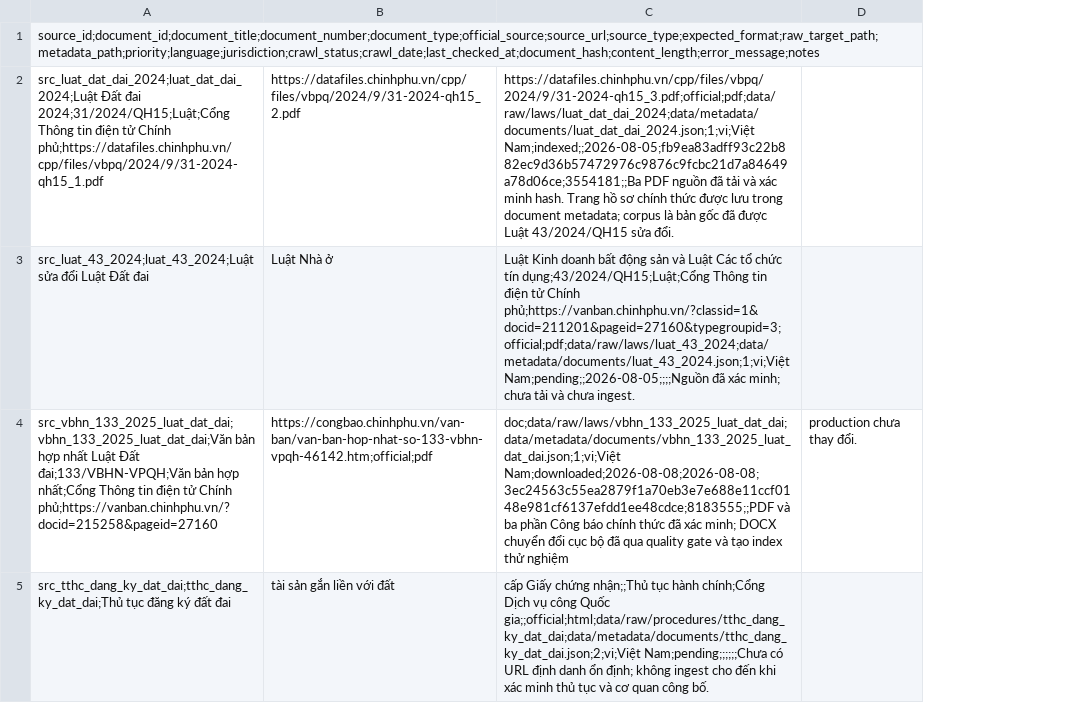
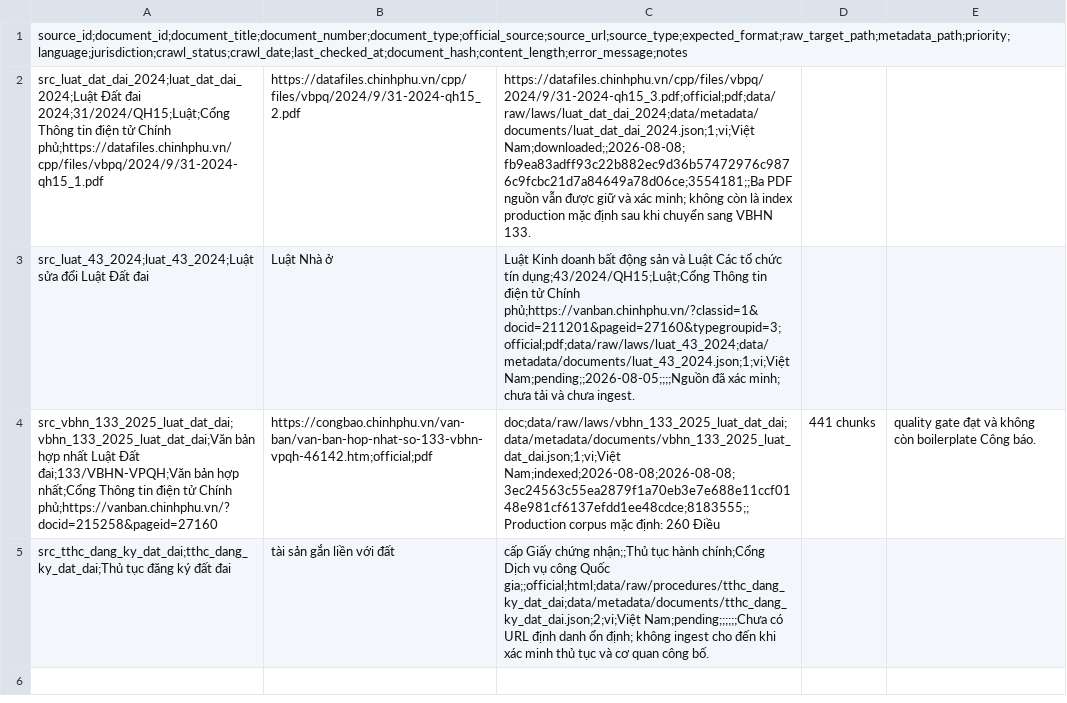
Before and after one commit to thienhocdata/ai-legal-assistant, a CSV file: data/metadata/source_inventory.csv, drawn as a sheet; removed rows and columns are numbered as before the commit, all else as after; the diff names each change by its address in the sheet, - before the commit and + after, or states it on an @@ line.

Commit message:
promote consolidated land law to production

```diff
--- a/data/metadata/source_inventory.csv
+++ b/data/metadata/source_inventory.csv
-column D, row 4: production chưa thay đổi.
+column D, row 4: 441 chunks
+column E, row 4: quality gate đạt và không còn boilerplate Công báo.
-C2: https://datafiles.chinhphu.vn/cpp/files/vbpq/2024/9/31-2024-qh15_3.pdf;official;pdf;data/raw/laws/luat_dat_dai_2024;data/metadata/documents/luat_dat_dai_2024.json;1;vi;Việt Nam;indexed;;2026-08-05;fb9ea83adff93c22b882ec9d36b57472976c9876c9fcbc21d7a84649a78d06ce;3554181;;Ba PDF nguồn đã tải và xác minh hash. Trang hồ sơ chính thức được lưu trong document metadata; corpus là bản gốc đã được Luật 43/2024/QH15 sửa đổi.
+C2: https://datafiles.chinhphu.vn/cpp/files/vbpq/2024/9/31-2024-qh15_3.pdf;official;pdf;data/raw/laws/luat_dat_dai_2024;data/metadata/documents/luat_dat_dai_2024.json;1;vi;Việt Nam;downloaded;;2026-08-08;fb9ea83adff93c22b882ec9d36b57472976c9876c9fcbc21d7a84649a78d06ce;3554181;;Ba PDF nguồn vẫn được giữ và xác minh; không còn là index production mặc định sau khi chuyển sang VBHN 133.
-C4: doc;data/raw/laws/vbhn_133_2025_luat_dat_dai;data/metadata/documents/vbhn_133_2025_luat_dat_dai.json;1;vi;Việt Nam;downloaded;2026-08-08;2026-08-08;3ec24563c55ea2879f1a70eb3e7e688e11ccf0148e981cf6137efdd1ee48cdce;8183555;;PDF và ba phần Công báo chính thức đã xác minh; DOCX chuyển đổi cục bộ đã qua quality gate và tạo index thử nghiệm
+C4: doc;data/raw/laws/vbhn_133_2025_luat_dat_dai;data/metadata/documents/vbhn_133_2025_luat_dat_dai.json;1;vi;Việt Nam;indexed;2026-08-08;2026-08-08;3ec24563c55ea2879f1a70eb3e7e688e11ccf0148e981cf6137efdd1ee48cdce;8183555;;Production corpus mặc định: 260 Điều
```
Also changed, not shown: 34 other files.
